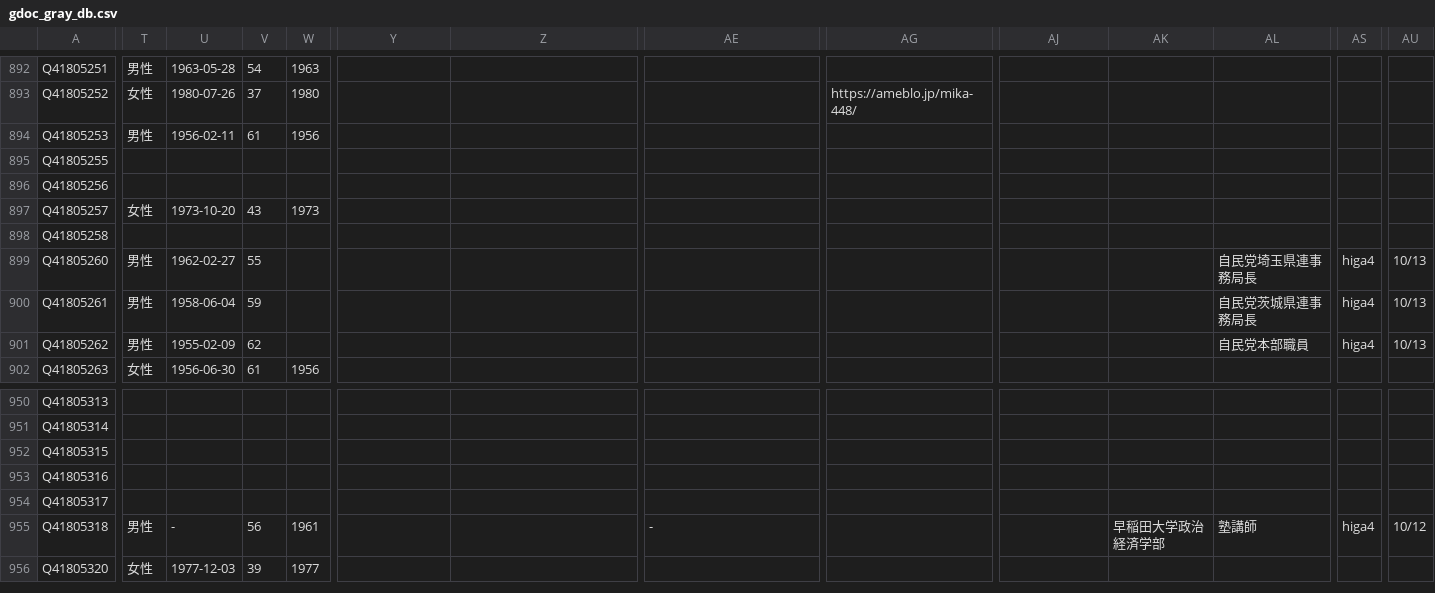
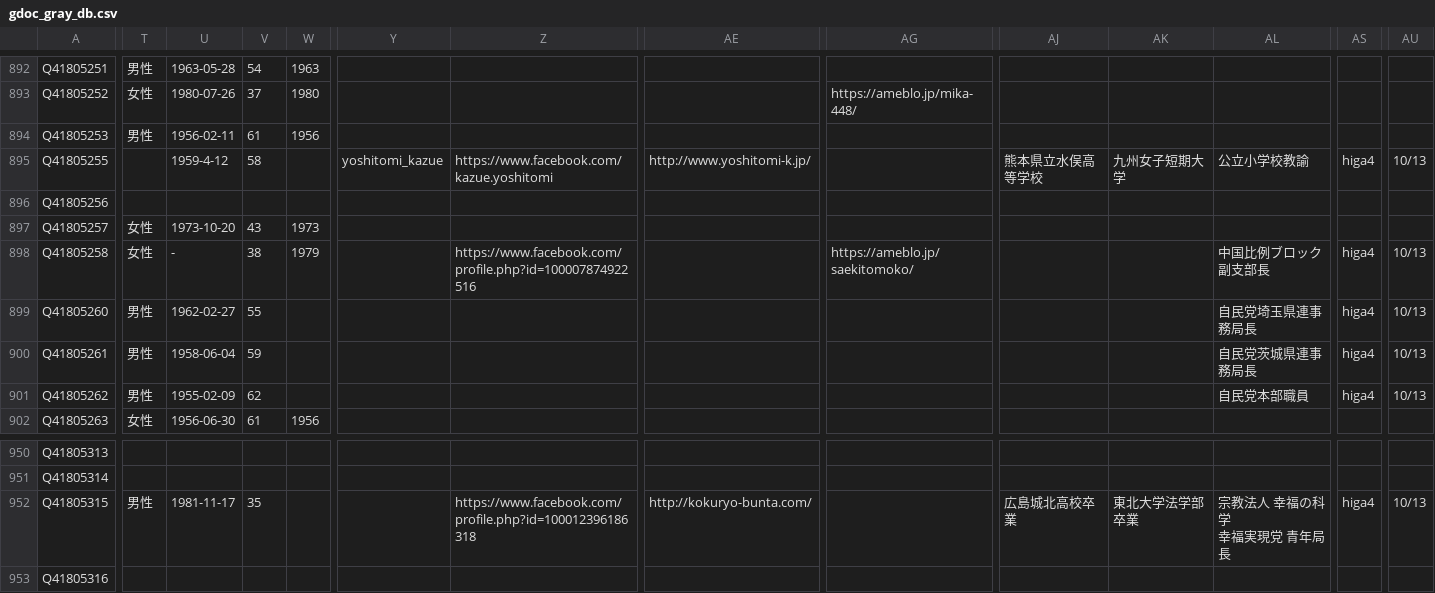
Before and after one commit to hkwi/shuin48pre, a CSV file: docs/gdoc_gray_db.csv, drawn as a sheet; only a part is shown, gaps mark what is left out; the shorter side is filled out with more unchanged rows; ↵ is a line break in a cell; the diff covers the shown part only; the diff names each change by its address in the sheet, - before the commit and + after, or states it on an @@ line.

```diff
--- a/docs/gdoc_gray_db.csv
+++ b/docs/gdoc_gray_db.csv
-U895: (empty)
+U895: 1959-4-12
-V895: (empty)
+V895: 58
-Y895: (empty)
+Y895: yoshitomi_kazue
-Z895: (empty)
+Z895: https://www.facebook.com/kazue.yoshitomi
-AE895: (empty)
+AE895: http://www.yoshitomi-k.jp/
-AJ895: (empty)
+AJ895: 熊本県立水俣高等学校
-AK895: (empty)
+AK895: 九州女子短期大学
-AL895: (empty)
+AL895: 公立小学校教諭
-AS895: (empty)
+AS895: higa4
-AU895: (empty)
+AU895: 10/13
-T898: (empty)
+T898: 女性
-U898: (empty)
+U898: -
-V898: (empty)
+V898: 38
-W898: (empty)
+W898: 1979
-Z898: (empty)
+Z898: https://www.facebook.com/profile.php?id=100007874922516
-AG898: (empty)
+AG898: https://ameblo.jp/saekitomoko/
-AL898: (empty)
+AL898: 中国比例ブロック副支部長
-AS898: (empty)
+AS898: higa4
-AU898: (empty)
+AU898: 10/13
-T952: (empty)
+T952: 男性
-U952: (empty)
+U952: 1981-11-17
-V952: (empty)
+V952: 35
-Z952: (empty)
+Z952: https://www.facebook.com/profile.php?id=100012396186318
-AE952: (empty)
+AE952: http://kokuryo-bunta.com/
-AJ952: (empty)
+AJ952: 広島城北高校卒業
-AK952: (empty)
+AK952: 東北大学法学部卒業
-AL952: (empty)
+AL952: 宗教法人 幸福の科学 ↵ 幸福実現党 青年局長
-AS952: (empty)
+AS952: higa4
-AU952: (empty)
+AU952: 10/13
```
Also changed, not shown: 45 edited cells elsewhere in this file, 4 other files.
